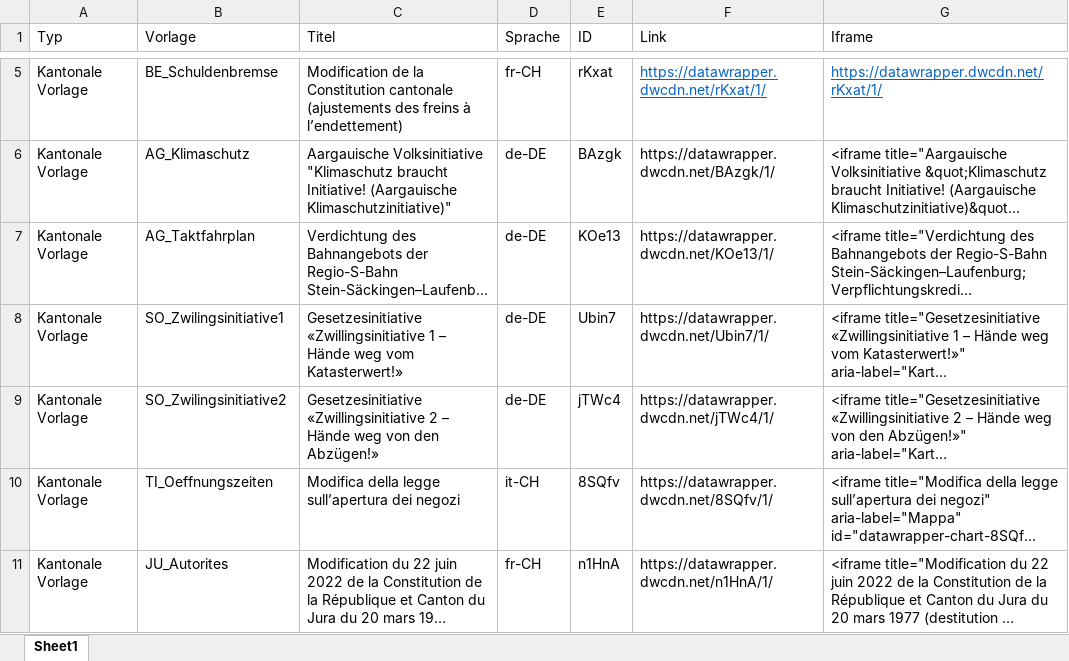
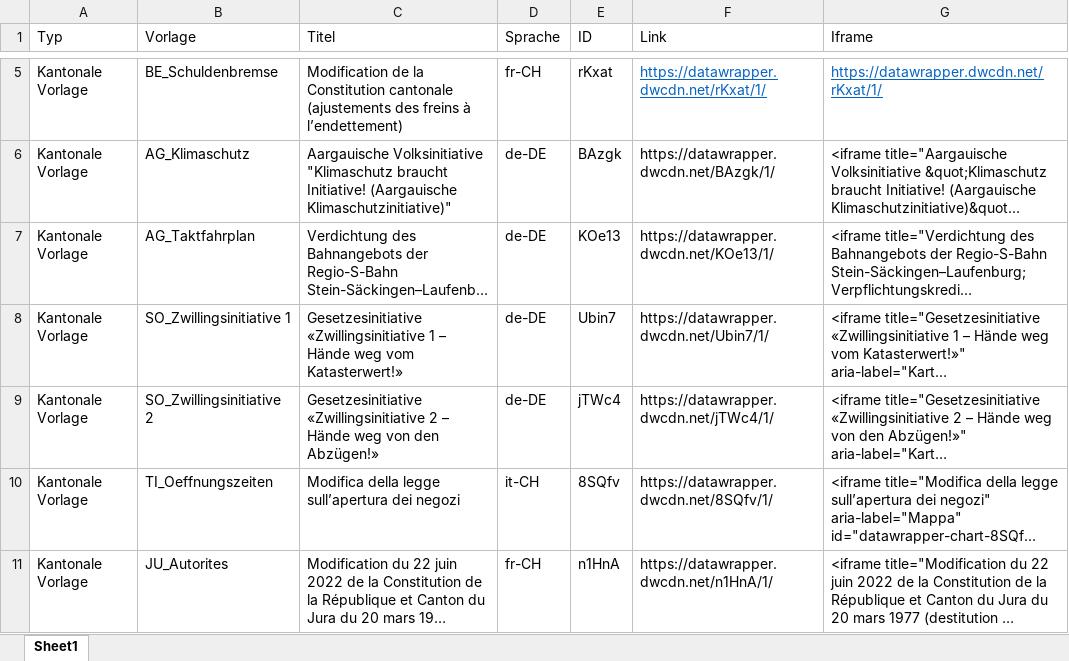
Before and after one commit to vey83/lena_juni2023, an Excel workbook: Data/metadaten_grafiken_kantonal.xlsx, sheet Sheet1, drawn as a sheet; only a part is shown, gaps mark what is left out; long unchanged cells end in …; values as stored, in another font and other column widths than the file's, no borders; the diff names each change by its address in the sheet, - before the commit and + after, or states it on an @@ line.

```diff
--- a/Data/metadaten_grafiken_kantonal.xlsx (sheet Sheet1)
+++ b/Data/metadaten_grafiken_kantonal.xlsx (sheet Sheet1)
-B8 (Vorlage): SO_Zwilingsinitiative1
+B8 (Vorlage): SO_Zwillingsinitiative 1
-B9 (Vorlage): SO_Zwilingsinitiative2
+B9 (Vorlage): SO_Zwillingsinitiative 2
```
Also changed, not shown: Data/Textbausteine_LENA_Juni2023.xlsx, 22 other files.
